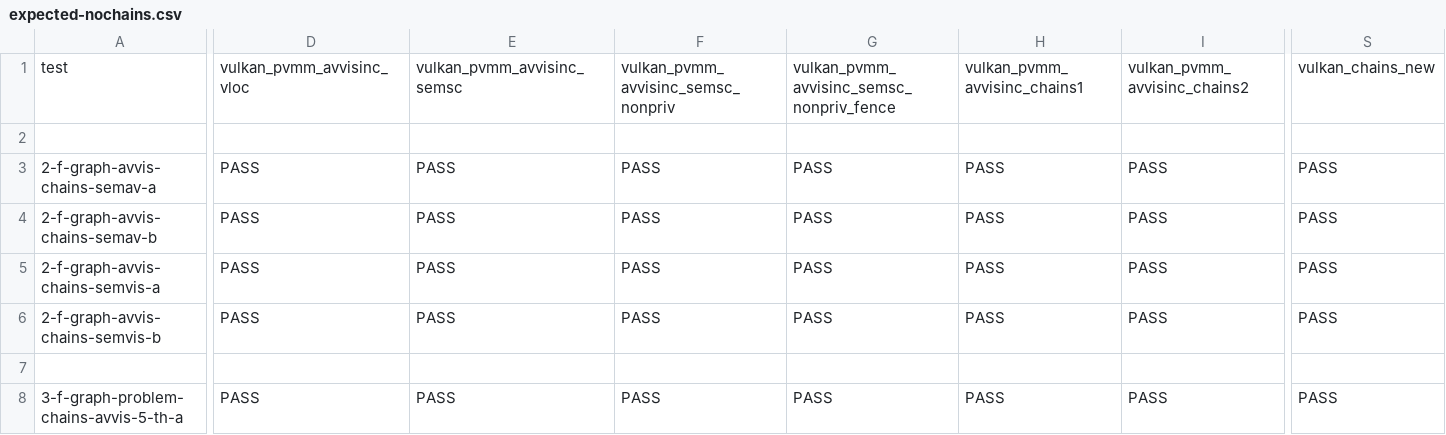
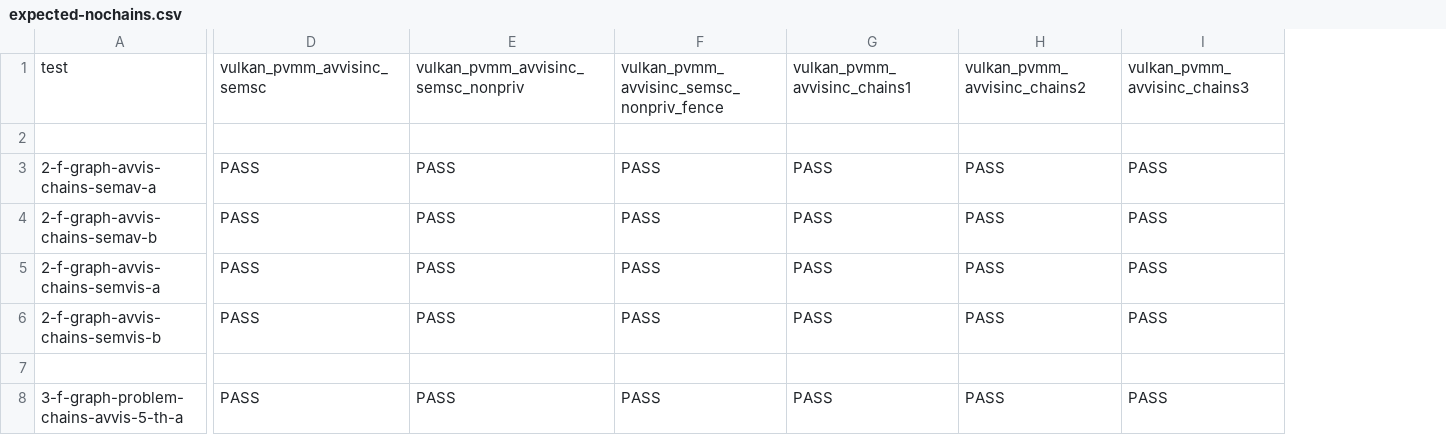
Before and after one commit to JnsGlnr/Dat3M, a CSV file: litmus/VULKAN/pvmm/expected-nochains.csv, drawn as a sheet; only a part is shown, gaps mark what is left out; the diff covers the shown part only; the diff names each change by its address in the sheet, - before the commit and + after, or states it on an @@ line.

```diff
--- a/litmus/VULKAN/pvmm/expected-nochains.csv
+++ b/litmus/VULKAN/pvmm/expected-nochains.csv
-column S, rows 1-8: vulkan_chains_new |  | PASS | PASS | PASS | PASS |  | PASS
-D1: vulkan_pvmm_avvisinc_vloc
+D1: vulkan_pvmm_avvisinc_semsc
-E1: vulkan_pvmm_avvisinc_semsc
+E1: vulkan_pvmm_avvisinc_semsc_nonpriv
-F1: vulkan_pvmm_avvisinc_semsc_nonpriv
+F1: vulkan_pvmm_avvisinc_semsc_nonpriv_fence
-G1: vulkan_pvmm_avvisinc_semsc_nonpriv_fence
+G1: vulkan_pvmm_avvisinc_chains1
-H1: vulkan_pvmm_avvisinc_chains1
+H1: vulkan_pvmm_avvisinc_chains2
-I1: vulkan_pvmm_avvisinc_chains2
+I1: vulkan_pvmm_avvisinc_chains3
```
Also changed, not shown: 25 edited cells elsewhere in this file, litmus/VULKAN/pvmm/expected-all.csv, litmus/VULKAN/pvmm/expected-chains.csv, 4 other files.
